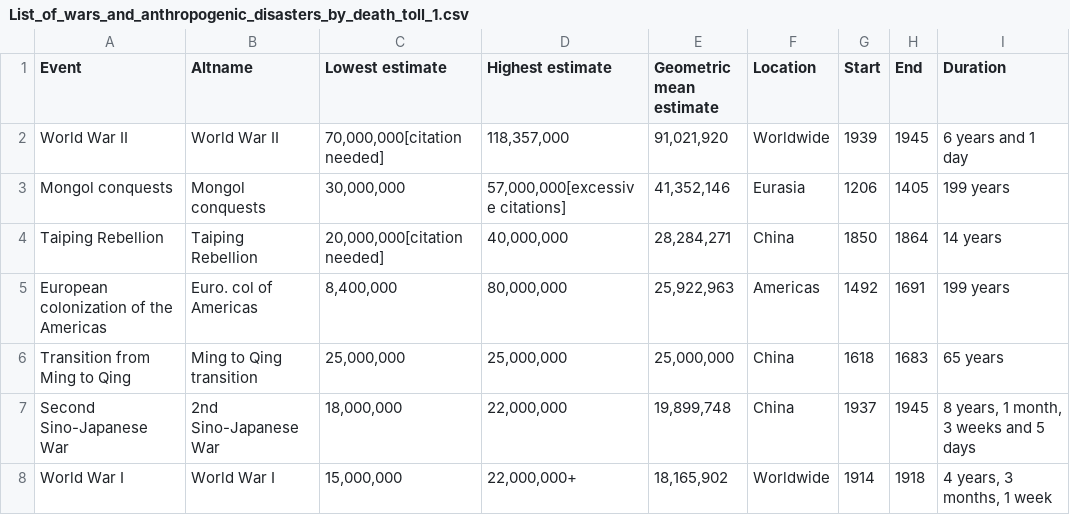
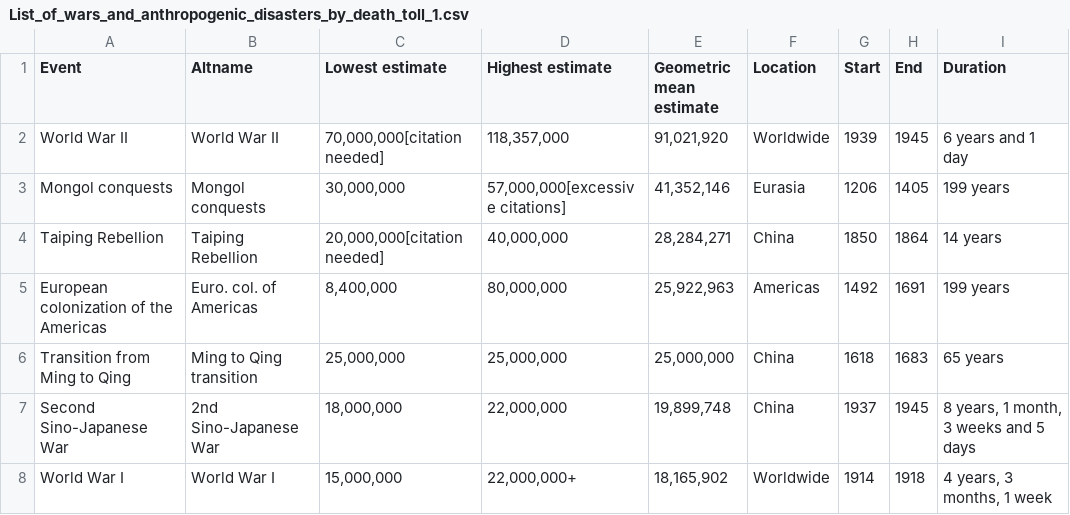
Before and after one commit to benton-anderson/Wikipedia-deaths-by-conflict-plot, a CSV file: List_of_wars_and_anthropogenic_disasters_by_death_toll_1.csv, drawn as a sheet; only a part is shown; the diff names each change by its address in the sheet, - before the commit and + after, or states it on an @@ line.

```diff
--- a/List_of_wars_and_anthropogenic_disasters_by_death_toll_1.csv
+++ b/List_of_wars_and_anthropogenic_disasters_by_death_toll_1.csv
-B5 (Altname): Euro. col of Americas
+B5 (Altname): Euro. col. of Americas
```
Also changed, not shown: 2 other files.
